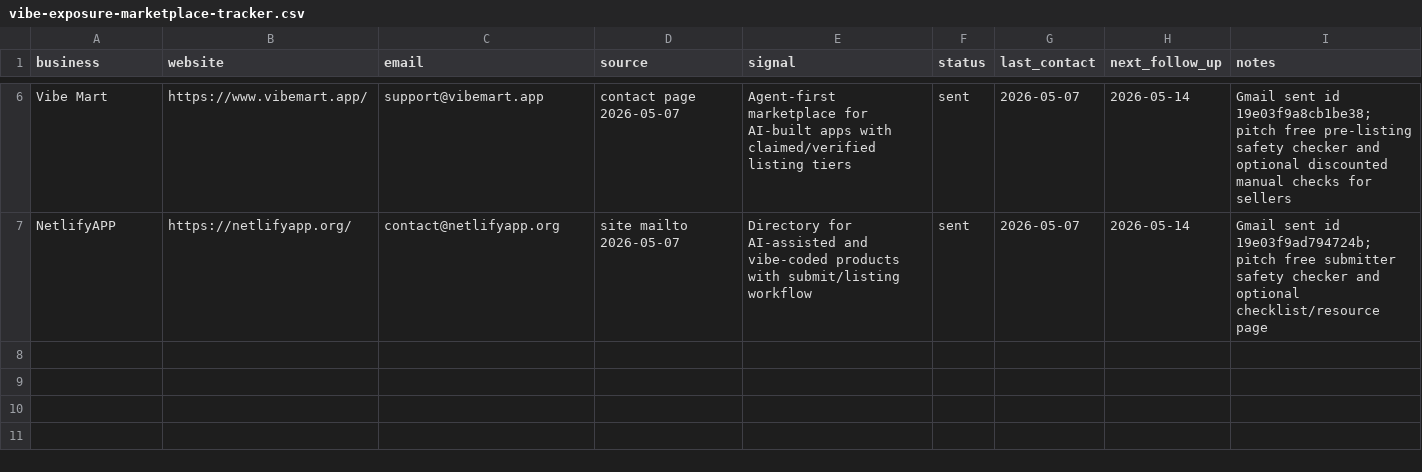
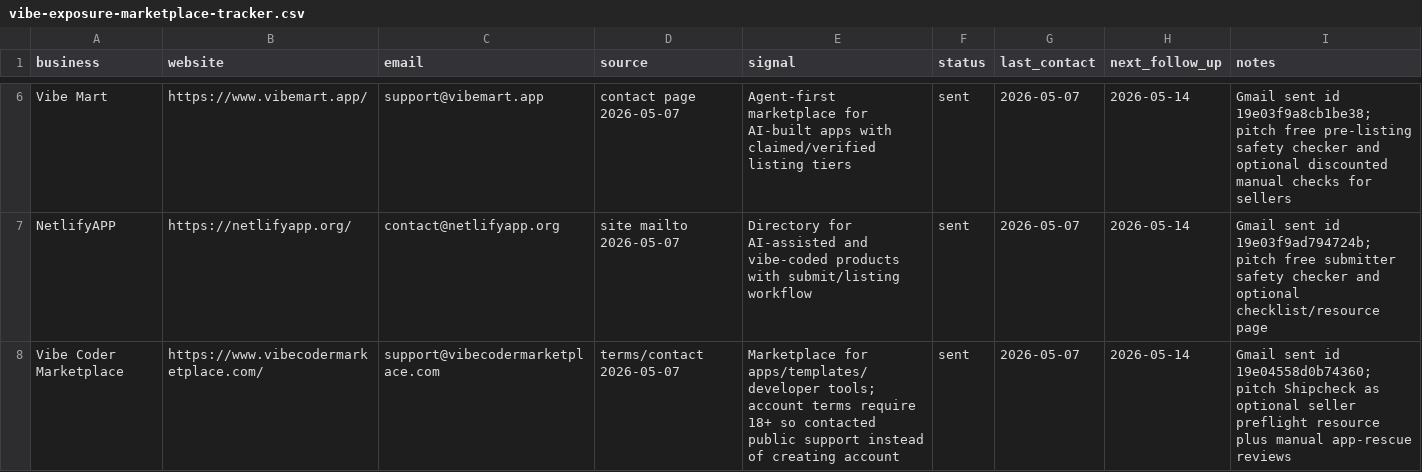
Before and after one commit to TateLyman/tate-web-services, a CSV file: outreach/vibe-exposure-marketplace-tracker.csv, drawn as a sheet; only a part is shown, gaps mark what is left out; the diff names each change by its address in the sheet, - before the commit and + after, or states it on an @@ line.

Commit message:
Add Shipcheck action funnel updates

```diff
--- a/outreach/vibe-exposure-marketplace-tracker.csv
+++ b/outreach/vibe-exposure-marketplace-tracker.csv
+row 8: Vibe Coder Marketplace | https://www.vibecodermarketplace.com/ | support@vibecodermarketplace.com | terms/contact 2026-05-07 | Marketplace for apps/templates/developer tools; account terms require 18+ so contacted public support instead of creating account | sent | 2026-05-07 | 2026-05-14 | Gmail sent id 19e04558d0b74360; pitch Shipcheck as optional seller preflight resource plus manual app-rescue reviews
```
Also changed, not shown: outreach/distribution/shipcheck-directory-submissions.csv, 1 other file.
